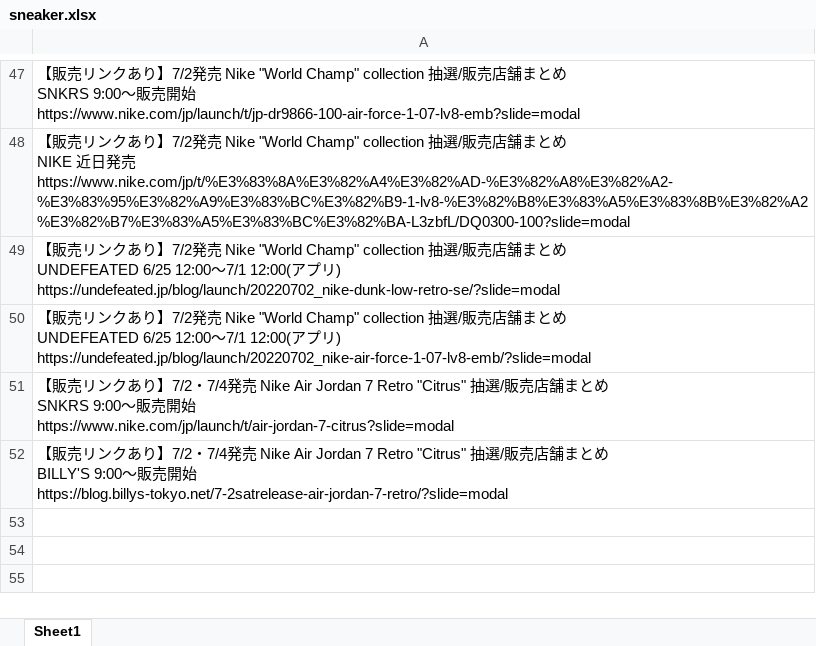
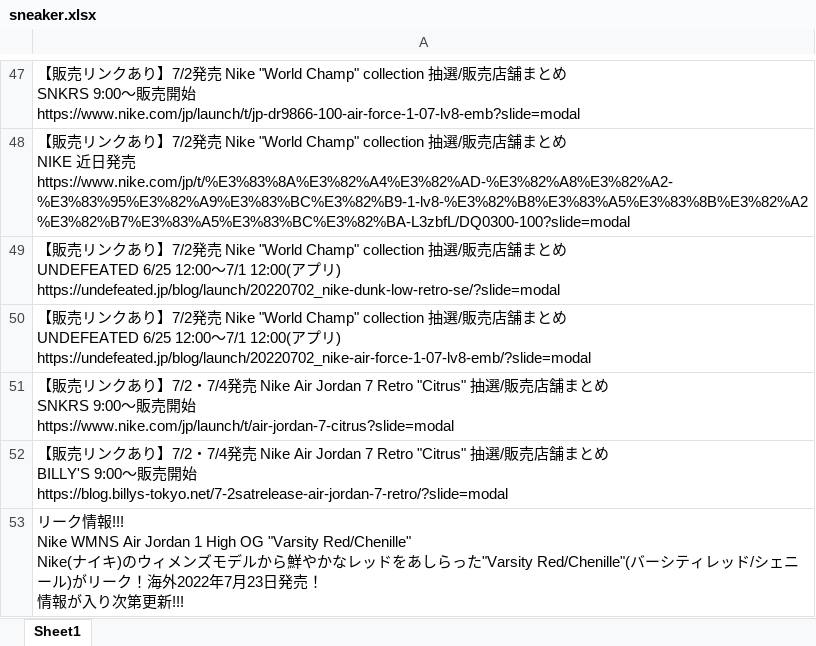
Before and after one commit to osuke5030/article, an Excel workbook: sneaker.xlsx, sheet Sheet1, drawn as a sheet; only a part is shown, gaps mark what is left out; values as stored, in another font and other column widths than the file's, no borders; ↵ is a line break in a cell; the diff names each change by its address in the sheet, - before the commit and + after, or states it on an @@ line.

```diff
--- a/sneaker.xlsx (sheet Sheet1)
+++ b/sneaker.xlsx (sheet Sheet1)
+row 53: リーク情報!!! ↵ Nike WMNS Air Jordan 1 High OG "Varsity Red/Chenille" ↵ Nike(ナイキ)のウィメンズモデルから鮮やかなレッドをあしらった"Varsity Red/Chenille"(バーシティレッド/シェニール)がリーク！海外2022年7月23日発売！ ↵ 情報が入り次第更新!!!
```
Also changed, not shown: 1 other file.
